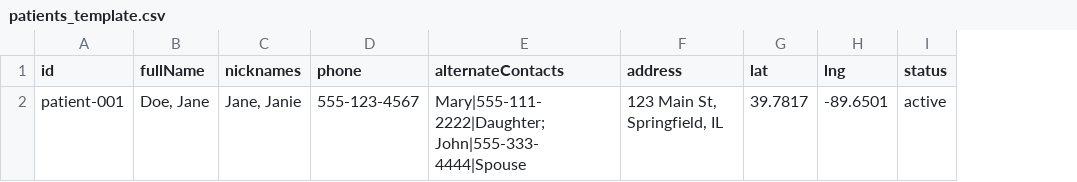
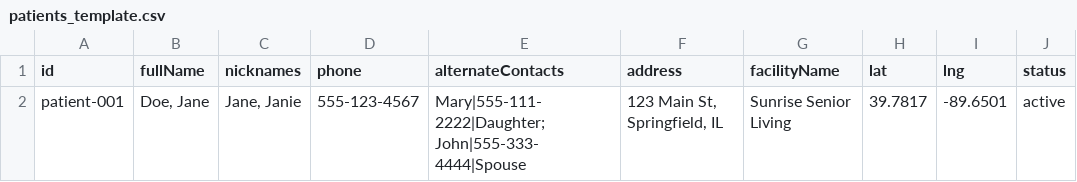
Before and after one commit to GitGait/PT-Scheduler, a CSV file: pt-scheduler/public/templates/patients_template.csv, drawn as a sheet; only a part is shown; the diff names each change by its address in the sheet, - before the commit and + after, or states it on an @@ line.

```diff
--- a/pt-scheduler/public/templates/patients_template.csv
+++ b/pt-scheduler/public/templates/patients_template.csv
+column G (facilityName), row 2: Sunrise Senior Living
```
Also changed, not shown: 7 other files.
